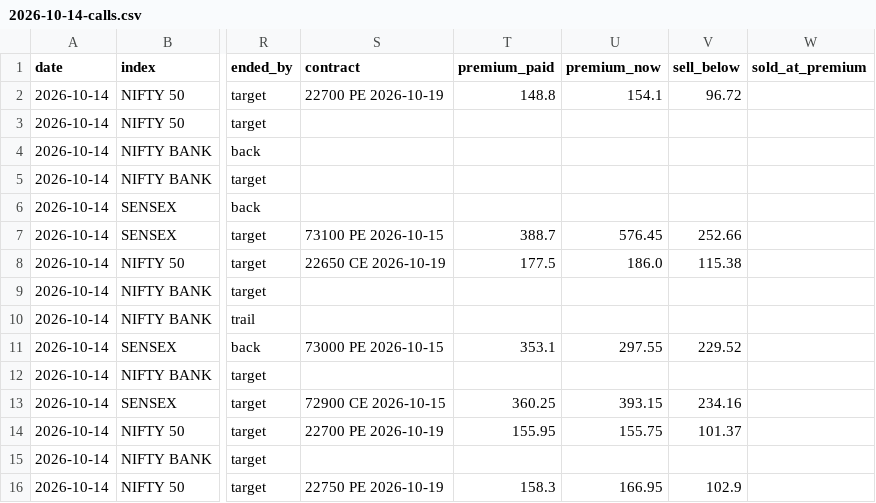
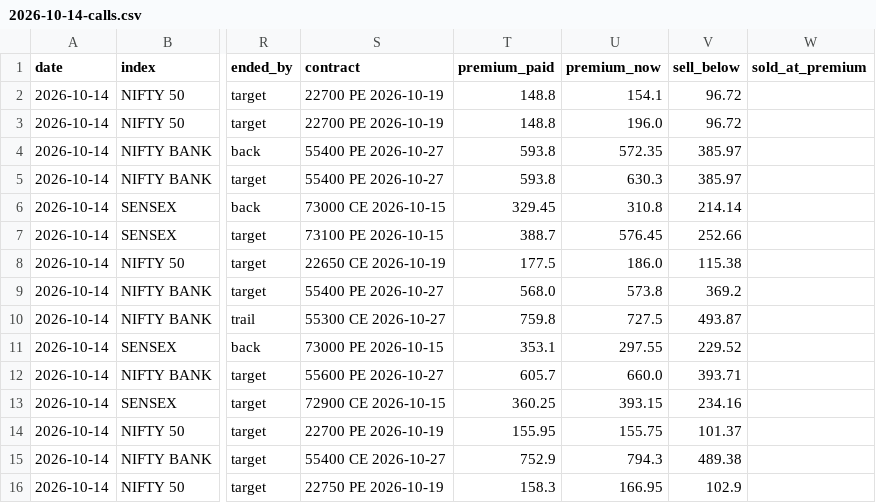
Before and after one commit to AAB-sys/My-Trade, a CSV file: sessions/2026-10-14-calls.csv, drawn as a sheet; only a part is shown, gaps mark what is left out; the diff covers the shown part only; the diff names each change by its address in the sheet, - before the commit and + after, or states it on an @@ line.

Commit message:
Session 2026-10-14-calls

```diff
--- a/sessions/2026-10-14-calls.csv
+++ b/sessions/2026-10-14-calls.csv
-S3 (contract): (empty)
+S3 (contract): 22700 PE 2026-10-19
-T3 (premium_paid): (empty)
+T3 (premium_paid): 148.8
-U3 (premium_now): (empty)
+U3 (premium_now): 196.0
-V3 (sell_below): (empty)
+V3 (sell_below): 96.72
-S4:S5 (contract): (empty)
+S4:S5 (contract): 55400 PE 2026-10-27
-T4:T5 (premium_paid): (empty)
+T4:T5 (premium_paid): 593.8
-U4 (premium_now): (empty)
+U4 (premium_now): 572.35
-V4:V5 (sell_below): (empty)
+V4:V5 (sell_below): 385.97
-U5 (premium_now): (empty)
+U5 (premium_now): 630.3
-S6 (contract): (empty)
+S6 (contract): 73000 CE 2026-10-15
-T6 (premium_paid): (empty)
+T6 (premium_paid): 329.45
-U6 (premium_now): (empty)
+U6 (premium_now): 310.8
-V6 (sell_below): (empty)
+V6 (sell_below): 214.14
-S9 (contract): (empty)
+S9 (contract): 55400 PE 2026-10-27
-T9 (premium_paid): (empty)
+T9 (premium_paid): 568.0
-U9 (premium_now): (empty)
+U9 (premium_now): 573.8
-V9 (sell_below): (empty)
+V9 (sell_below): 369.2
-S10 (contract): (empty)
+S10 (contract): 55300 CE 2026-10-27
-T10 (premium_paid): (empty)
+T10 (premium_paid): 759.8
-U10 (premium_now): (empty)
+U10 (premium_now): 727.5
-V10 (sell_below): (empty)
+V10 (sell_below): 493.87
-S12 (contract): (empty)
+S12 (contract): 55600 PE 2026-10-27
-T12 (premium_paid): (empty)
+T12 (premium_paid): 605.7
-U12 (premium_now): (empty)
+U12 (premium_now): 660.0
-V12 (sell_below): (empty)
+V12 (sell_below): 393.71
-S15 (contract): (empty)
+S15 (contract): 55400 CE 2026-10-27
-T15 (premium_paid): (empty)
+T15 (premium_paid): 752.9
-U15 (premium_now): (empty)
+U15 (premium_now): 794.3
-V15 (sell_below): (empty)
+V15 (sell_below): 489.38
```
Also changed, not shown: 115 edited cells elsewhere in this file.
